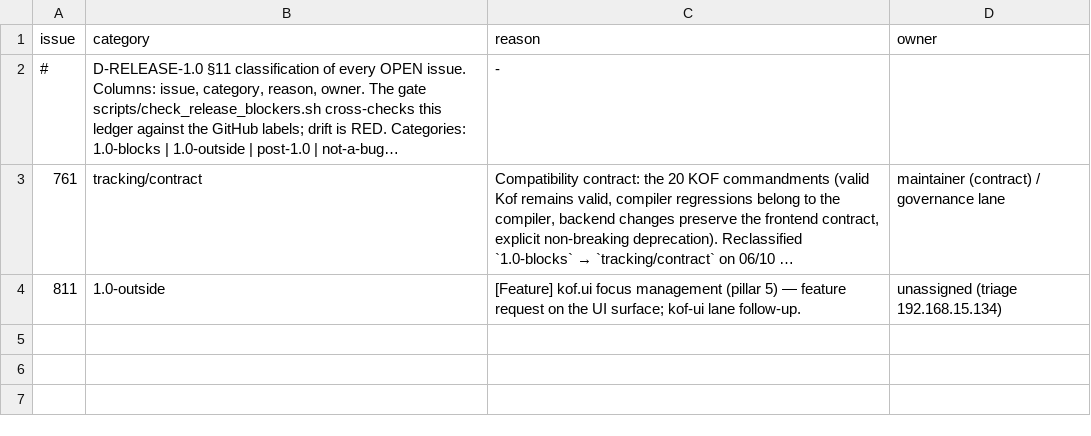
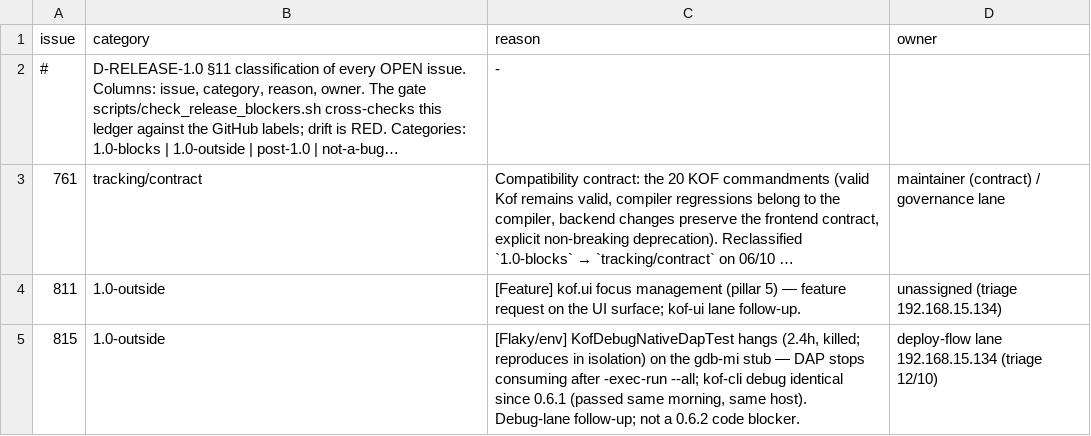
Before and after one commit to AlexandreMendess/Kof4j, a TSV file: scripts/release-blockers.tsv, drawn as a sheet; long unchanged cells end in ….

Commit message:
docs(triage)+ledger: #815 (flaky DAP hang, environmental) classified 1.0-outside — rc-gate 0

```diff
--- a/scripts/release-blockers.tsv
+++ b/scripts/release-blockers.tsv
@@ -4 +4,2 @@ issue	category	reason	owner
 811	1.0-outside	[Feature] kof.ui focus management (pillar 5) — feature request on the UI surface; kof-ui lane follow-up.	unassigned (triage 192.168.15.134)
+815	1.0-outside	[Flaky/env] KofDebugNativeDapTest hangs (2.4h, killed; reproduces in isolation) on the gdb-mi stub — DAP stops consuming after -exec-run --all; kof-cli debug identical since 0.6.1 (passed same morning, same host). Debug-lane follow-up; not a 0.6.2 code blocker.	deploy-flow lane 192.168.15.134 (triage 12/10)
```
